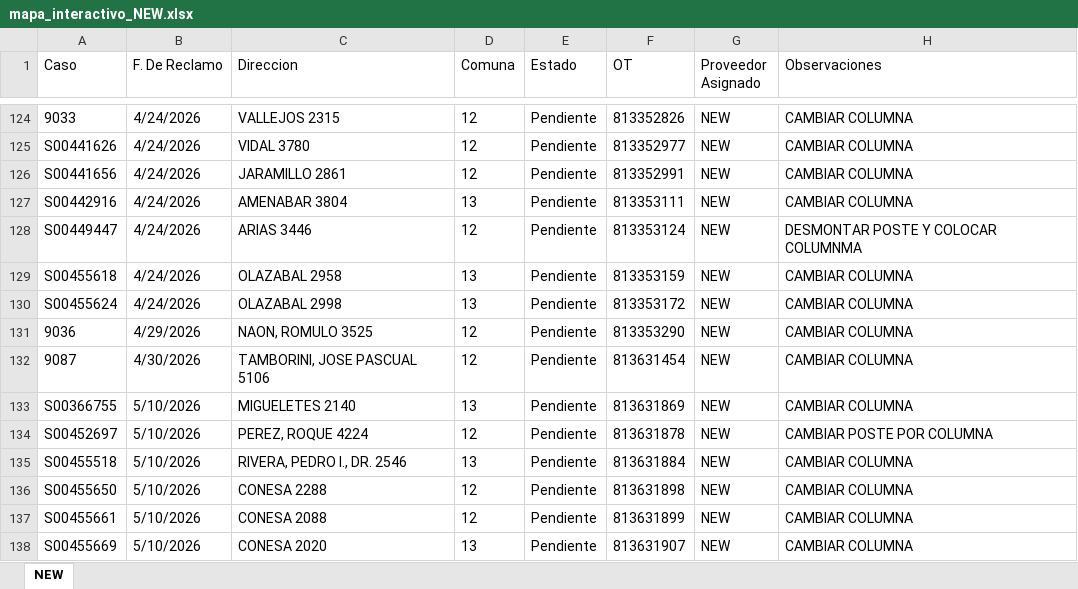
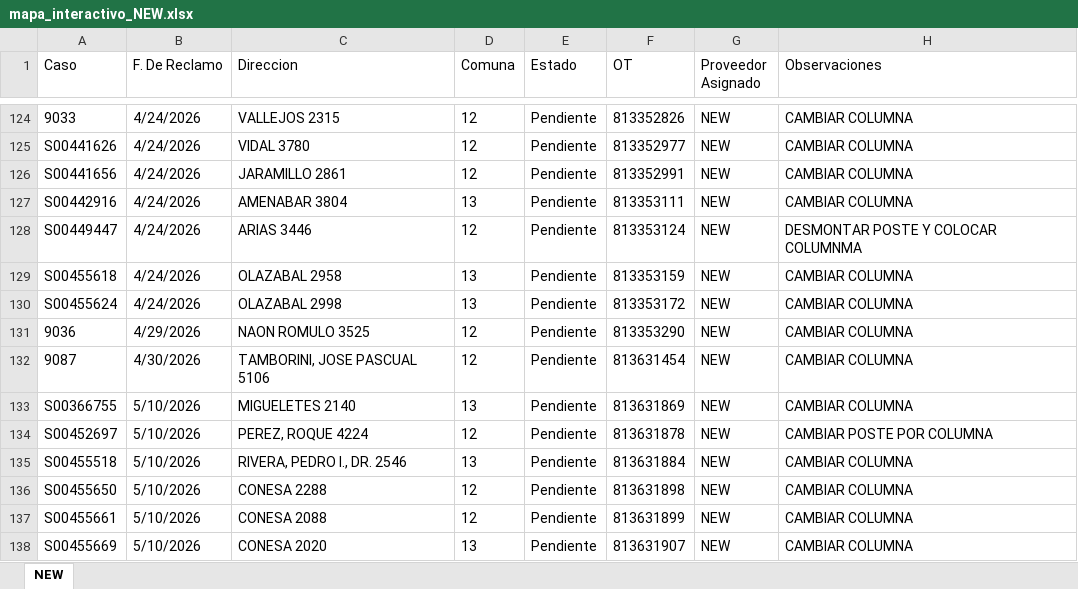
Before and after one commit to gestiondereclamosteco/new, an Excel workbook: mapa_interactivo_NEW.xlsx, sheet NEW, drawn as a sheet; only a part is shown, gaps mark what is left out; values as stored, in another font and other column widths than the file's, no borders; the diff names each change by its address in the sheet, - before the commit and + after, or states it on an @@ line.

Commit message:
Actualizacion automatica del mapa (2026-06-28 09:49:42)

```diff
--- a/mapa_interactivo_NEW.xlsx (sheet NEW)
+++ b/mapa_interactivo_NEW.xlsx (sheet NEW)
-C131 (Direccion): NAON, ROMULO 3525
+C131 (Direccion): NAON ROMULO 3525
```
Also changed, not shown: 1 other file.
